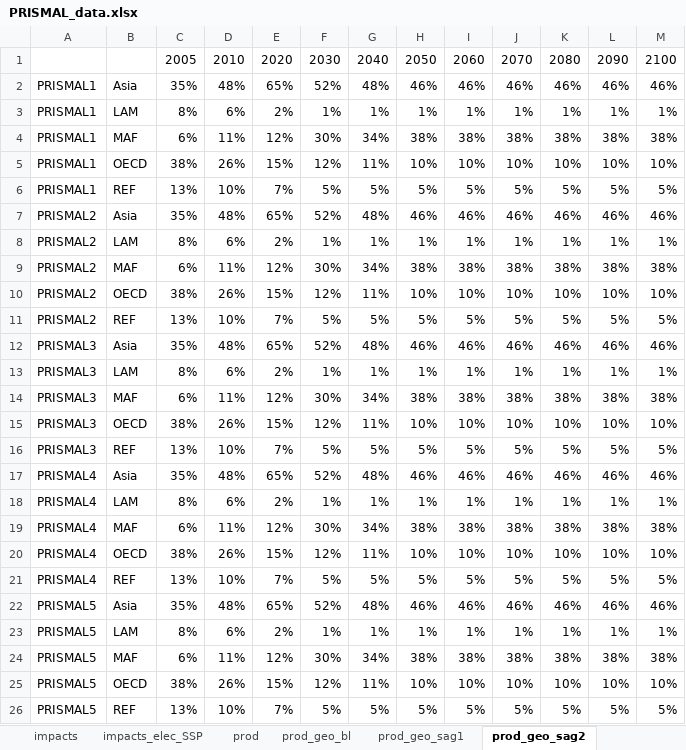
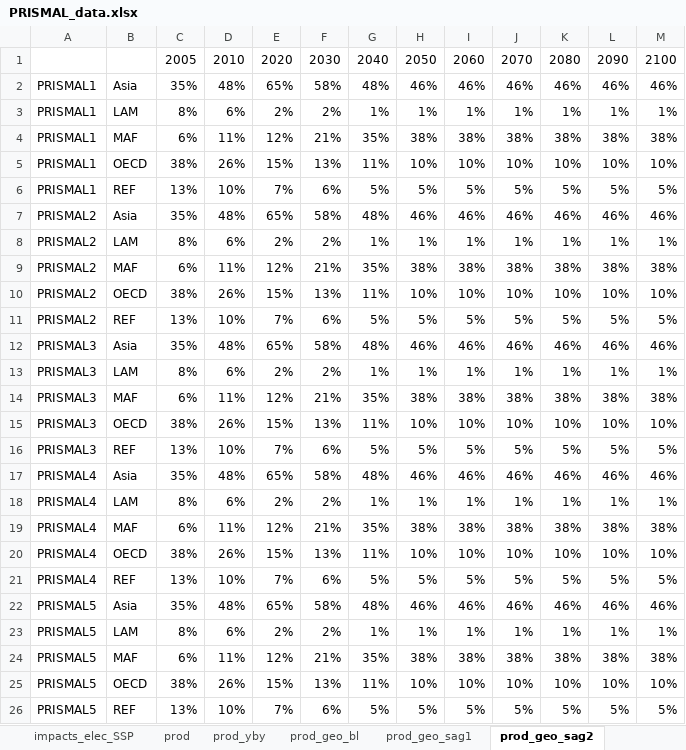
Before and after one commit to jpedneault/PRISMAL, an Excel workbook: doc/PRISMAL_data.xlsx, sheet prod_geo_sag2, drawn as a sheet; values as stored, in another font and other column widths than the file's, no borders; the diff names each change by its address in the sheet, - before the commit and + after, or states it on an @@ line.

```diff
--- a/doc/PRISMAL_data.xlsx (sheet prod_geo_sag2)
+++ b/doc/PRISMAL_data.xlsx (sheet prod_geo_sag2)
+sheet tab: prod_yby
-F2: 52%
+F2: 58%
-F3: 1%
+F3: 2%
-F4: 30%
+F4: 21%
-G4: 34%
+G4: 35%
-F5: 12%
+F5: 13%
-F6: 5%
+F6: 6%
-F7: 52%
+F7: 58%
-F8: 1%
+F8: 2%
-F9: 30%
+F9: 21%
-G9: 34%
+G9: 35%
-F10: 12%
+F10: 13%
-F11: 5%
+F11: 6%
-F12: 52%
+F12: 58%
-F13: 1%
+F13: 2%
-F14: 30%
+F14: 21%
-G14: 34%
+G14: 35%
-F15: 12%
+F15: 13%
-F16: 5%
+F16: 6%
-F17: 52%
+F17: 58%
-F18: 1%
+F18: 2%
-F19: 30%
+F19: 21%
-G19: 34%
+G19: 35%
-F20: 12%
+F20: 13%
-F21: 5%
+F21: 6%
-F22: 52%
+F22: 58%
-F23: 1%
+F23: 2%
-F24: 30%
+F24: 21%
-G24: 34%
+G24: 35%
-F25: 12%
+F25: 13%
-F26: 5%
+F26: 6%
```
Also changed, not shown: sheet elec_int_pb, sheet elec_int_in, sheet Data_Prod, sheet Data_elec_int, sheet impacts_elec_SSP, sheet prod_geo_sag1, 7 more sheets, other sheet tabs, formulas that keep their value, charts or pictures, 2 other files.
